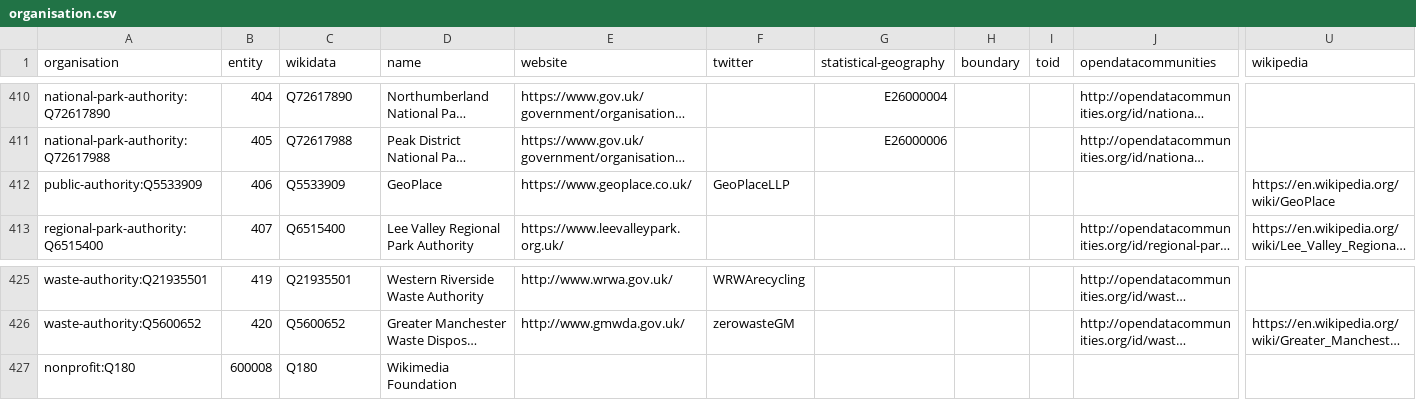
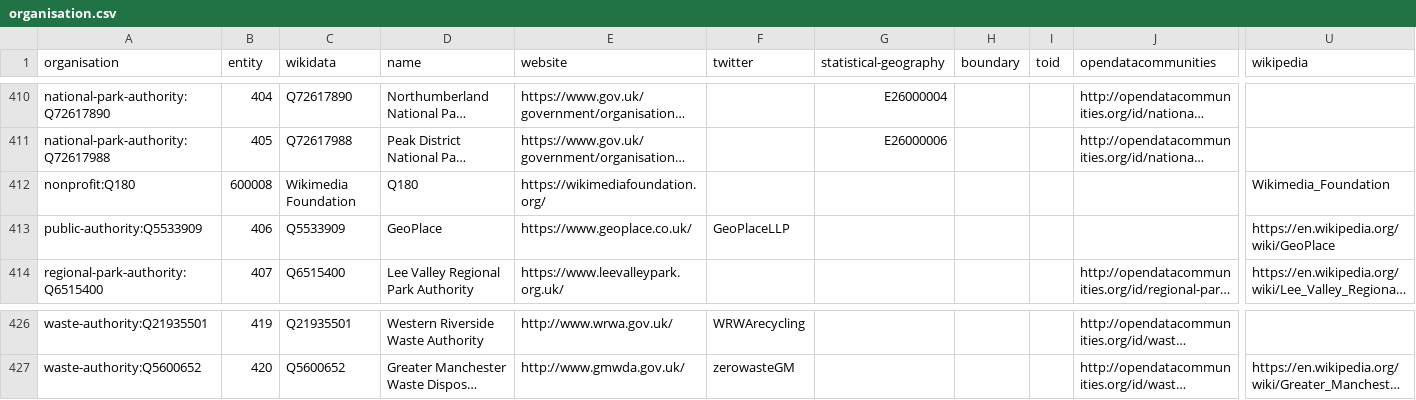
Before and after one commit to digital-land/organisation-dataset, a CSV file: collection/organisation.csv, drawn as a sheet; only a part is shown, gaps mark what is left out; long unchanged cells end in …; removed rows and columns are numbered as before the commit, all else as after; rows hold the shown columns only; the diff names each change by its address in the sheet, - before the commit and + after, or states it on an @@ line.

Commit message:
Added wikimedia foundation nonprofit

```diff
--- a/collection/organisation.csv
+++ b/collection/organisation.csv
+row 412: nonprofit:Q180 | 600008 | Wikimedia Foundation | Q180 | https://wikimediafoundation.org/ |  |  |  |  |  | Wikimedia_Foundation
-row 427: nonprofit:Q180 | 600008 | Q180 | Wikimedia Foundation
```
Also changed, not shown: 2 other files.
